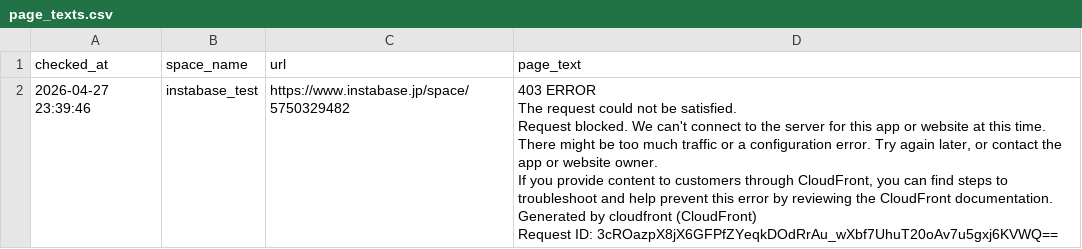
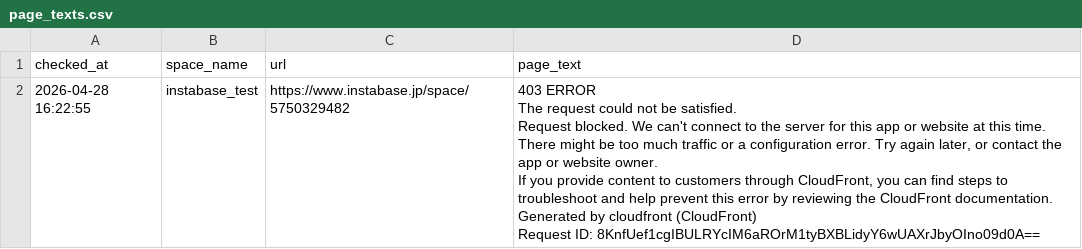
Before and after one commit to Haru-debug-cloud/booking-monitor, a CSV file: page_texts.csv, drawn as a sheet.

```diff
--- a/page_texts.csv
+++ b/page_texts.csv
@@ -1,7 +1,7 @@
 checked_at,space_name,url,page_text
-2026-04-27 23:39:46,instabase_test,https://www.instabase.jp/space/5750329482,"403 ERROR
-The request could not be satisfied.
-Request blocked. We can't connect to the server for this app or website at this time. There might be too much traffic or a configuration error. Try again later, or contact the app or website owner.
-If you provide content to customers through CloudFront, you can find steps to troubleshoot and help prevent this error by reviewing the CloudFront documentation.
-Generated by cloudfront (CloudFront)
-Request ID: 3cROazpX8jX6GFPfZYeqkDOdRrAu_wXbf7UhuT20oAv7u5gxj6KVWQ=="
+2026-04-28 16:22:55,instabase_test,https://www.instabase.jp/space/5750329482,"403 ERROR
+The request could not be satisfied.
+Request blocked. We can't connect to the server for this app or website at this time. There might be too much traffic or a configuration error. Try again later, or contact the app or website owner.
+If you provide content to customers through CloudFront, you can find steps to troubleshoot and help prevent this error by reviewing the CloudFront documentation.
+Generated by cloudfront (CloudFront)
+Request ID: 8KnfUef1cgIBULRYcIM6aROrM1tyBXBLidyY6wUAXrJbyOIno09d0A=="
```
